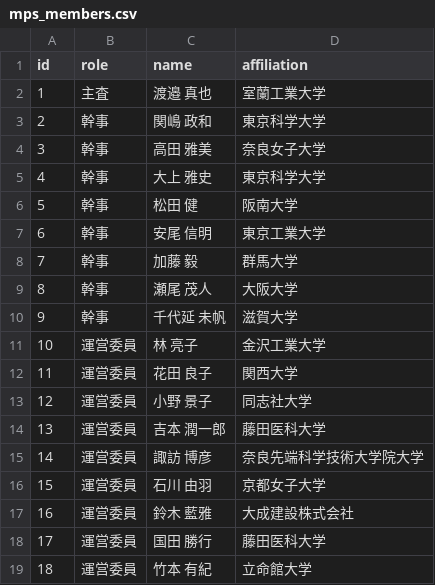
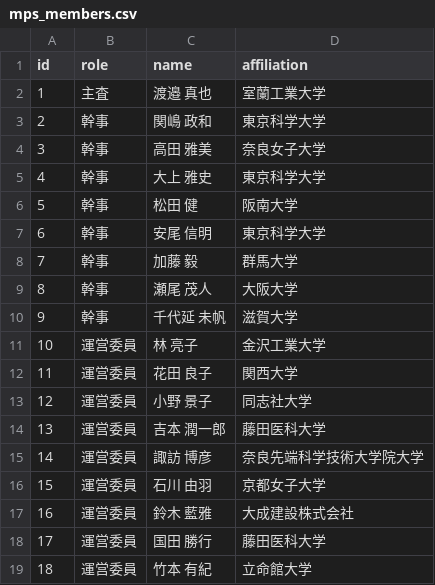
Before and after one commit to sigmps/sigmps.github.io, a CSV file: _data/mps_members.csv, drawn as a sheet.

```diff
--- a/_data/mps_members.csv
+++ b/_data/mps_members.csv
@@ -6,3 +6,3 @@
 5,幹事,松田 健,阪南大学
-6,幹事,安尾 信明,東京工業大学
+6,幹事,安尾 信明,東京科学大学
 7,幹事,加藤 毅,群馬大学
```
Also changed, not shown: _data/tom_members.csv.
